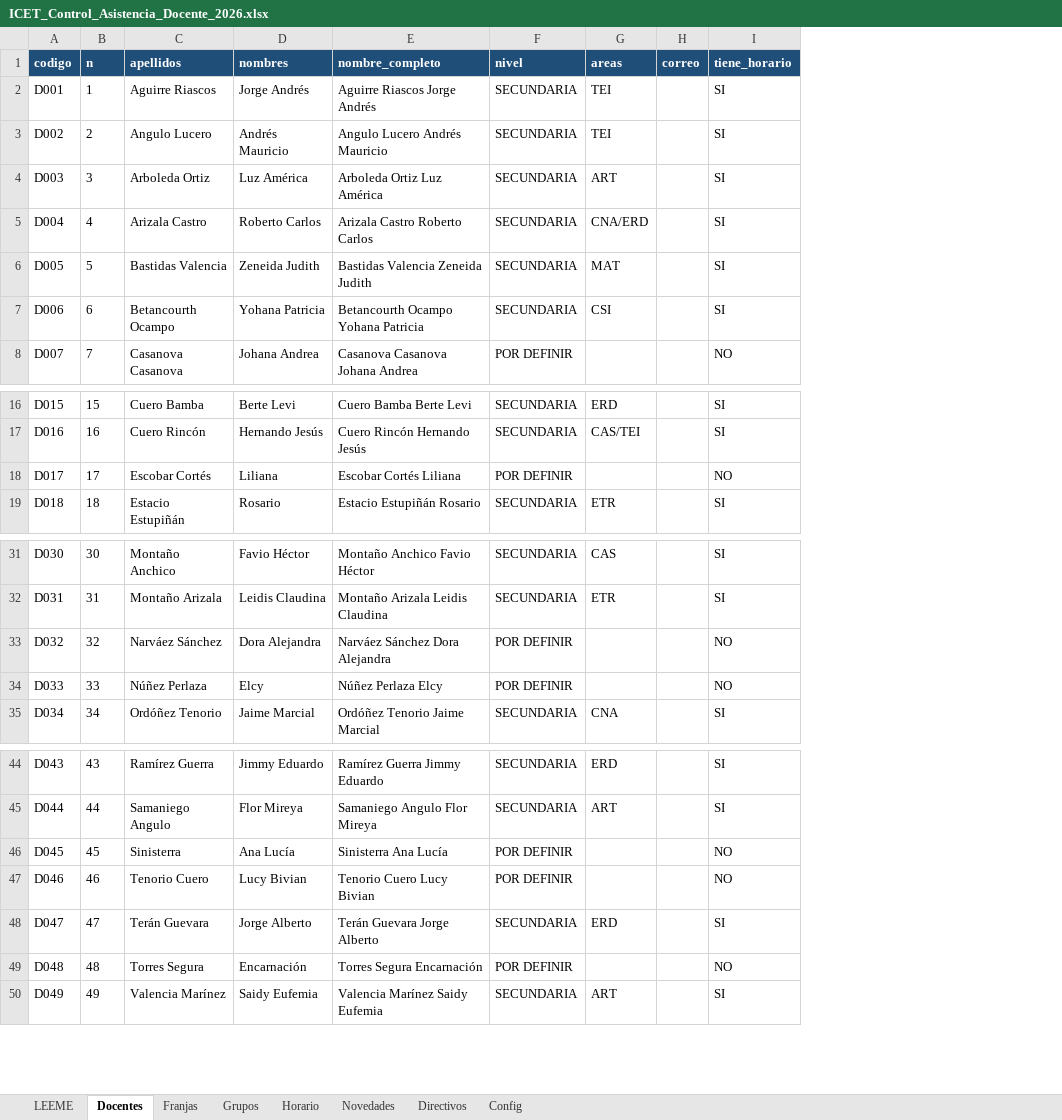
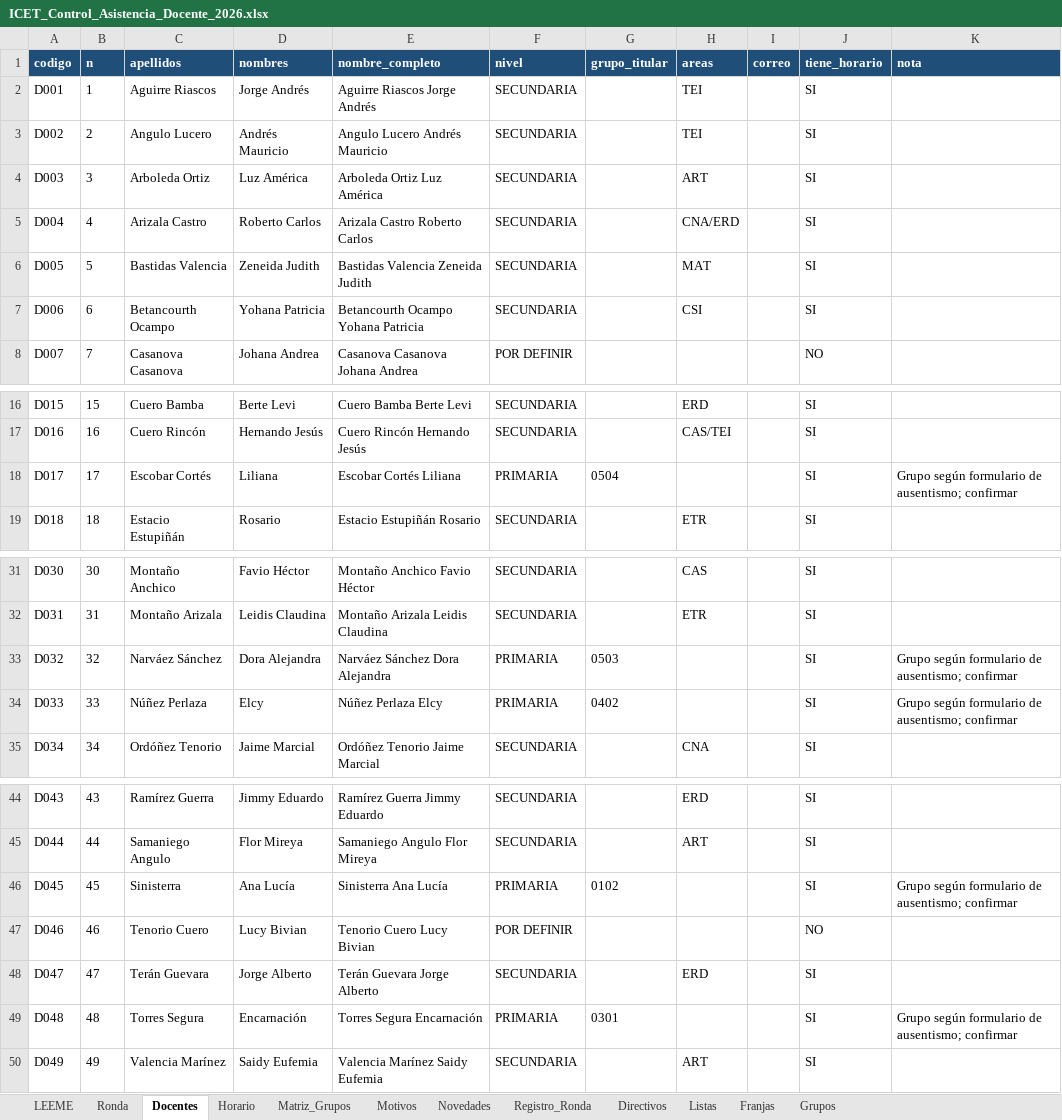
Before and after one commit to franciscojavier1005/imagenes, an Excel workbook: ICET_Control_Asistencia_Docente_2026.xlsx, sheet Docentes, drawn as a sheet; only a part is shown, gaps mark what is left out; values as stored, in another font and other column widths than the file's, no borders; addresses are those after the commit; the diff names each change by its address in the sheet, - before the commit and + after, or states it on an @@ line.

```diff
--- a/ICET_Control_Asistencia_Docente_2026.xlsx (sheet Docentes)
+++ b/ICET_Control_Asistencia_Docente_2026.xlsx (sheet Docentes)
-sheet tab: Config
+sheet tab: Registro_Ronda
+sheet tab: Ronda
+sheet tab: Matriz_Grupos
+sheet tab: Motivos
+sheet tab: Listas
@@ sheet tab order changed: LEEME | Ronda | Docentes | Horario | Matriz_Grupos | Motivos | Novedades | Registro_Ronda | Directivos | Listas | Franjas | Grupos @@
+column G (grupo_titular), row 18: 0504; rows 33-34: 0503 | 0402; rows 46-49: 0102 |  |  | 0301
+column K (nota), row 18: Grupo según formulario de ausentismo; confirmar; rows 33-34: Grupo según formulario de ausentismo; confirmar | Grupo según formulario de ausentismo; confirmar; rows 46-49: Grupo según formulario de ausentismo; confirmar |  |  | Grupo según formulario de ausentismo; confirmar
-F18 (nivel): POR DEFINIR
+F18 (nivel): PRIMARIA
-J18 (tiene_horario): NO
+J18 (tiene_horario): SI
-F33:F34 (nivel): POR DEFINIR
+F33:F34 (nivel): PRIMARIA
-J33:J34 (tiene_horario): NO
+J33:J34 (tiene_horario): SI
-F46 (nivel): POR DEFINIR
+F46 (nivel): PRIMARIA
-J46 (tiene_horario): NO
+J46 (tiene_horario): SI
-F49 (nivel): POR DEFINIR
+F49 (nivel): PRIMARIA
-J49 (tiene_horario): NO
+J49 (tiene_horario): SI
```
Also changed, not shown: sheet Horario, sheet Grupos, sheet Novedades, sheet Registro_Ronda, sheet Franjas, sheet LEEME, 1 more sheet, 12 other files.
